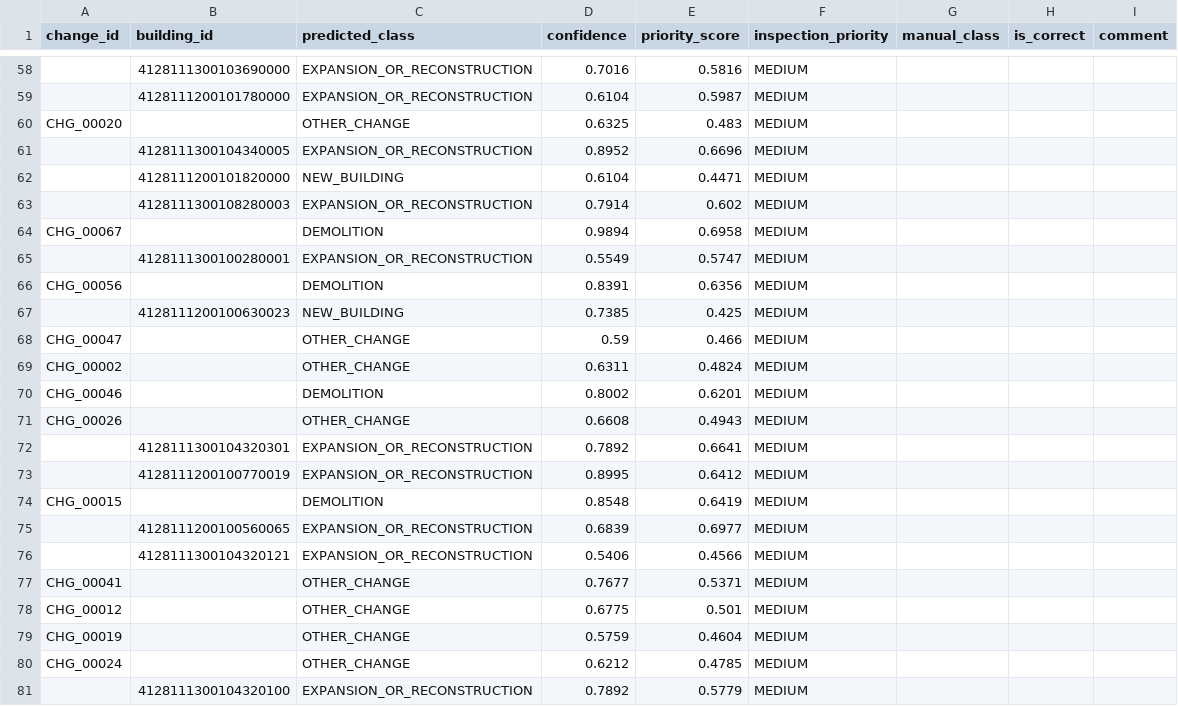
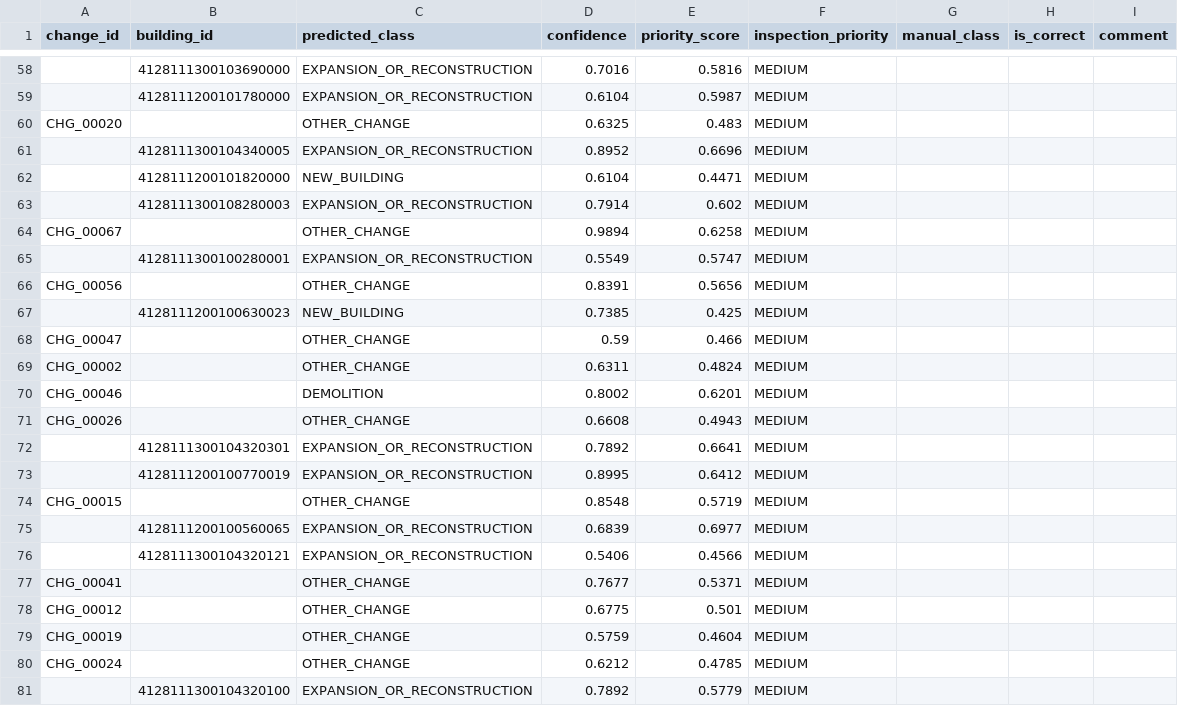
Before and after one commit to esri-contents/skywatch_poc, a CSV file: outputs/reports/human_validation_sample.csv, drawn as a sheet; only a part is shown, gaps mark what is left out.

```diff
--- a/outputs/reports/human_validation_sample.csv
+++ b/outputs/reports/human_validation_sample.csv
@@ -63,5 +63,5 @@ CHG_00020,,OTHER_CHANGE,0.6325,0.483,MEDIUM,,,
 ,4128111300108280003,EXPANSION_OR_RECONSTRUCTION,0.7914,0.602,MEDIUM,,,
-CHG_00067,,DEMOLITION,0.9894,0.6958,MEDIUM,,,
+CHG_00067,,OTHER_CHANGE,0.9894,0.6258,MEDIUM,,,
 ,4128111300100280001,EXPANSION_OR_RECONSTRUCTION,0.5549,0.5747,MEDIUM,,,
-CHG_00056,,DEMOLITION,0.8391,0.6356,MEDIUM,,,
+CHG_00056,,OTHER_CHANGE,0.8391,0.5656,MEDIUM,,,
 ,4128111200100630023,NEW_BUILDING,0.7385,0.425,MEDIUM,,,
@@ -73,3 +73,3 @@ CHG_00026,,OTHER_CHANGE,0.6608,0.4943,MEDIUM,,,
 ,4128111200100770019,EXPANSION_OR_RECONSTRUCTION,0.8995,0.6412,MEDIUM,,,
-CHG_00015,,DEMOLITION,0.8548,0.6419,MEDIUM,,,
+CHG_00015,,OTHER_CHANGE,0.8548,0.5719,MEDIUM,,,
 ,4128111200100560065,EXPANSION_OR_RECONSTRUCTION,0.6839,0.6977,MEDIUM,,,
```
Also changed, not shown: outputs_2024_2026/reports/building_change_summary.csv, 13 other files.
